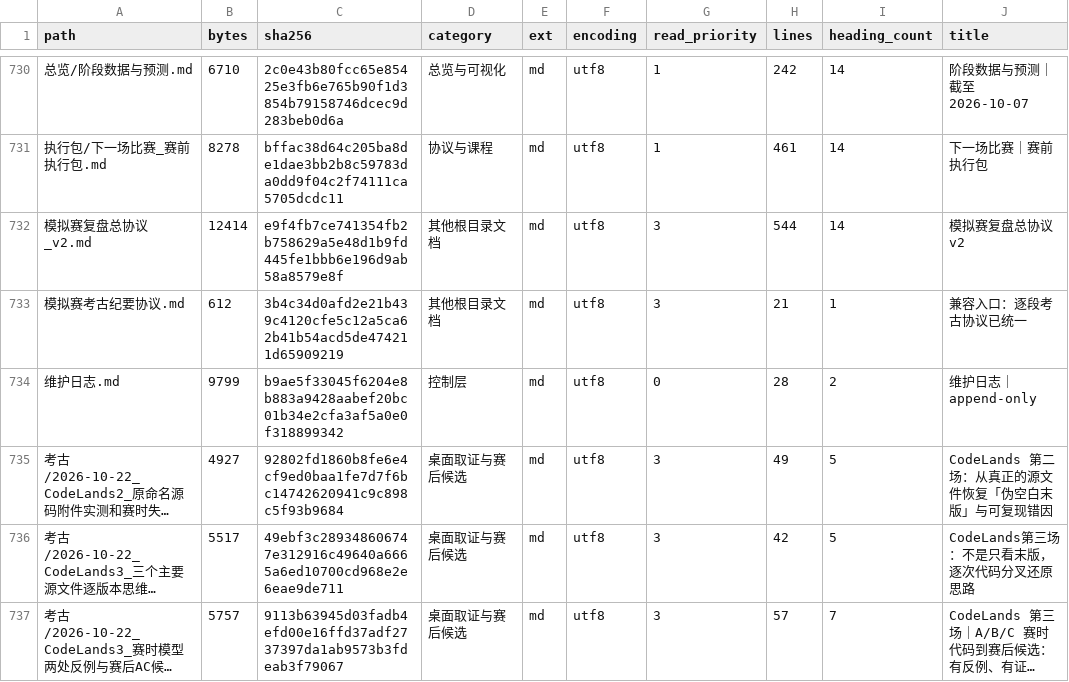
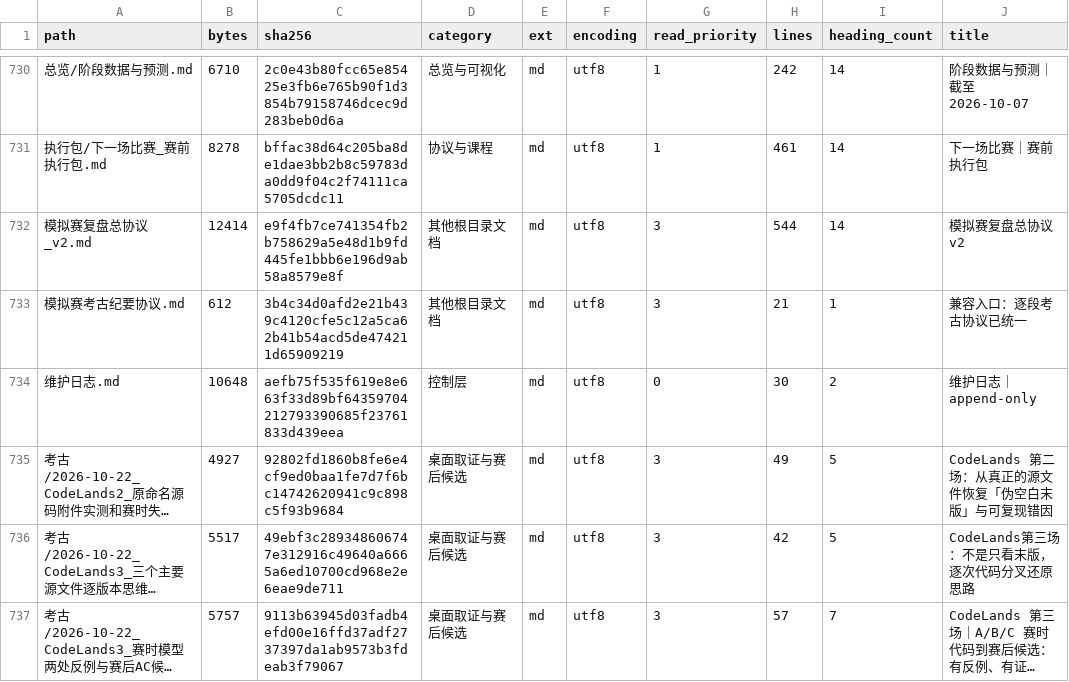
Before and after one commit to sutong-claude/Mock-Contest-Repository, a CSV file: 总览/仓库全量清单_2026-11-03.csv, drawn as a sheet; only a part is shown, gaps mark what is left out; long unchanged cells end in …; the diff names each change by its address in the sheet, - before the commit and + after, or states it on an @@ line.

```diff
--- a/总览/仓库全量清单_2026-11-03.csv
+++ b/总览/仓库全量清单_2026-11-03.csv
-B734 (bytes): 9799
+B734 (bytes): 10648
-C734 (sha256): b9ae5f33045f6204e8b883a9428aabef20bc01b34e2cfa3af5a0e0f318899342
+C734 (sha256): aefb75f535f619e8e663f33d89bf64359704212793390685f23761833d439eea
-H734 (lines): 28
+H734 (lines): 30
```
Also changed, not shown: 5 other files.
